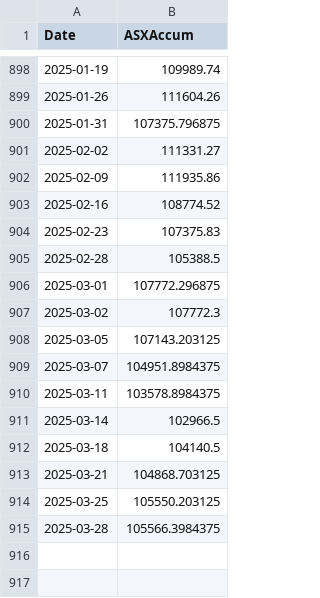
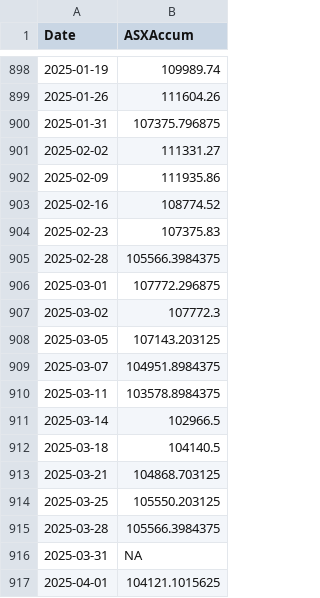
Before and after one commit to kletts/au-vix, a CSV file: asxaccum.csv, drawn as a sheet; only a part is shown, gaps mark what is left out.

Commit message:
Push update back to repo
Files changed:
M	asxaccum.csv
M	avix.csv

```diff
--- a/asxaccum.csv
+++ b/asxaccum.csv
@@ -904,3 +904,3 @@
 2025-02-23,107375.83
-2025-02-28,105388.5
+2025-02-28,105566.3984375
 2025-03-01,107772.296875
@@ -915 +915,3 @@
 2025-03-28,105566.3984375
+2025-03-31,NA
+2025-04-01,104121.1015625
```
Also changed, not shown: avix.csv.
